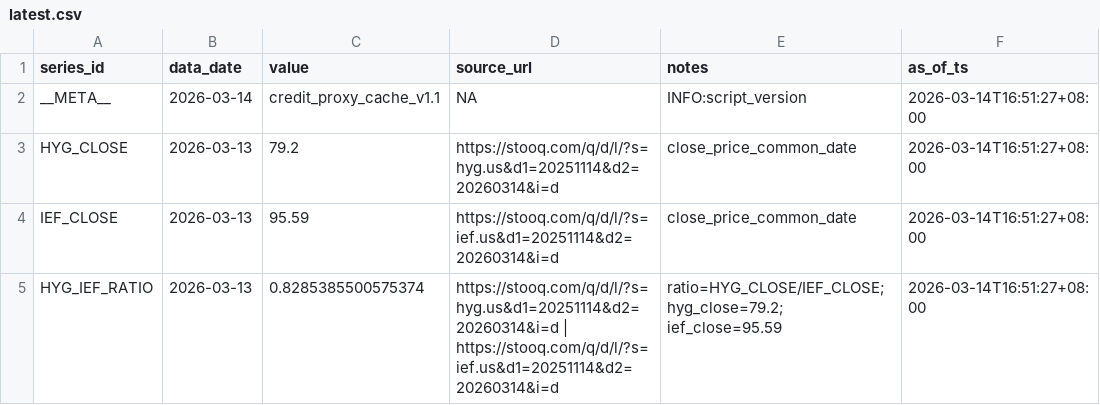
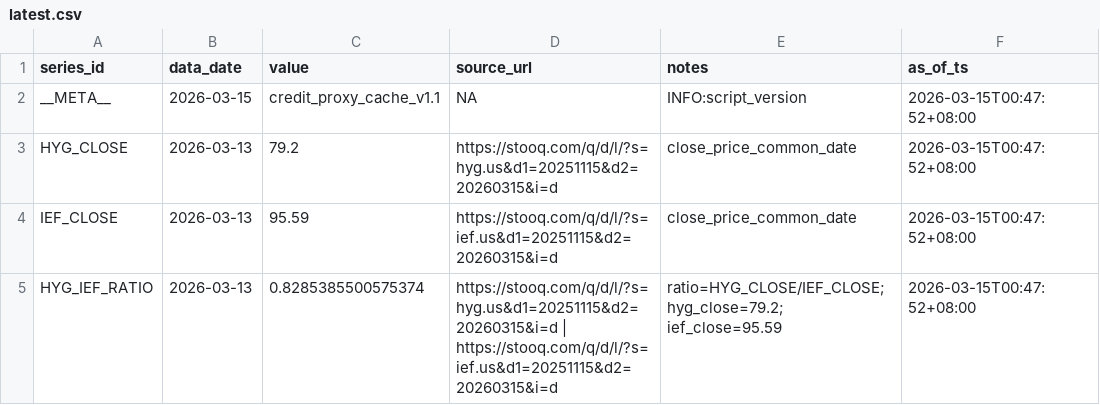
Before and after one commit to Joseph-Chou911/fred-cache, a CSV file: credit_proxy_cache/latest.csv, drawn as a sheet.

```diff
--- a/credit_proxy_cache/latest.csv
+++ b/credit_proxy_cache/latest.csv
@@ -1,5 +1,5 @@
 series_id,data_date,value,source_url,notes,as_of_ts
-__META__,2026-03-14,credit_proxy_cache_v1.1,NA,INFO:script_version,2026-03-14T16:51:27+08:00
-HYG_CLOSE,2026-03-13,79.2,https://stooq.com/q/d/l/?s=hyg.us&d1=20251114&d2=20260314&i=d,close_price_common_date,2026-03-14T16:51:27+08:00
-IEF_CLOSE,2026-03-13,95.59,https://stooq.com/q/d/l/?s=ief.us&d1=20251114&d2=20260314&i=d,close_price_common_date,2026-03-14T16:51:27+08:00
-HYG_IEF_RATIO,2026-03-13,0.8285385500575374,https://stooq.com/q/d/l/?s=hyg.us&d1=20251114&d2=20260314&i=d | https://stooq.com/q/d/l/?s=ief.us&d1=20251114&d2=20260314&i=d,ratio=HYG_CLOSE/IEF_CLOSE; hyg_close=79.2; ief_close=95.59,2026-03-14T16:51:27+08:00
+__META__,2026-03-15,credit_proxy_cache_v1.1,NA,INFO:script_version,2026-03-15T00:47:52+08:00
+HYG_CLOSE,2026-03-13,79.2,https://stooq.com/q/d/l/?s=hyg.us&d1=20251115&d2=20260315&i=d,close_price_common_date,2026-03-15T00:47:52+08:00
+IEF_CLOSE,2026-03-13,95.59,https://stooq.com/q/d/l/?s=ief.us&d1=20251115&d2=20260315&i=d,close_price_common_date,2026-03-15T00:47:52+08:00
+HYG_IEF_RATIO,2026-03-13,0.8285385500575374,https://stooq.com/q/d/l/?s=hyg.us&d1=20251115&d2=20260315&i=d | https://stooq.com/q/d/l/?s=ief.us&d1=20251115&d2=20260315&i=d,ratio=HYG_CLOSE/IEF_CLOSE; hyg_close=79.2; ief_close=95.59,2026-03-15T00:47:52+08:00
```
Also changed, not shown: 1 other file.
